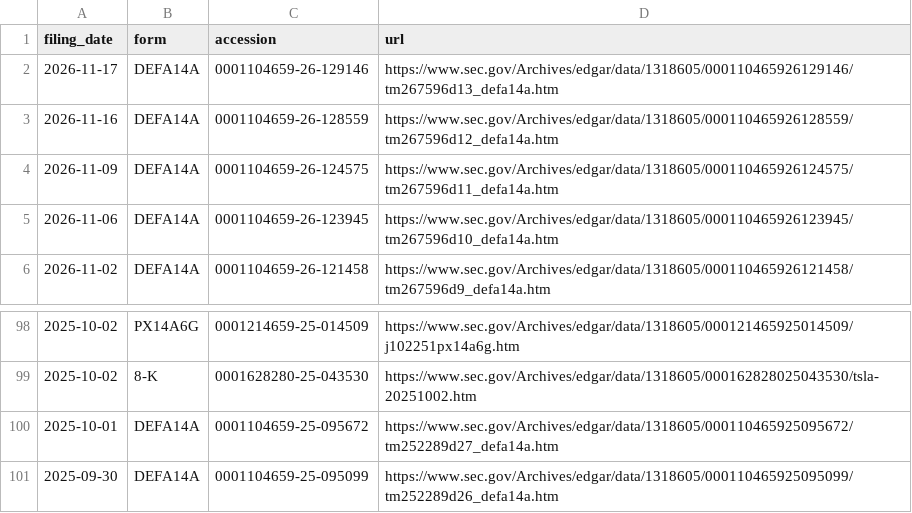
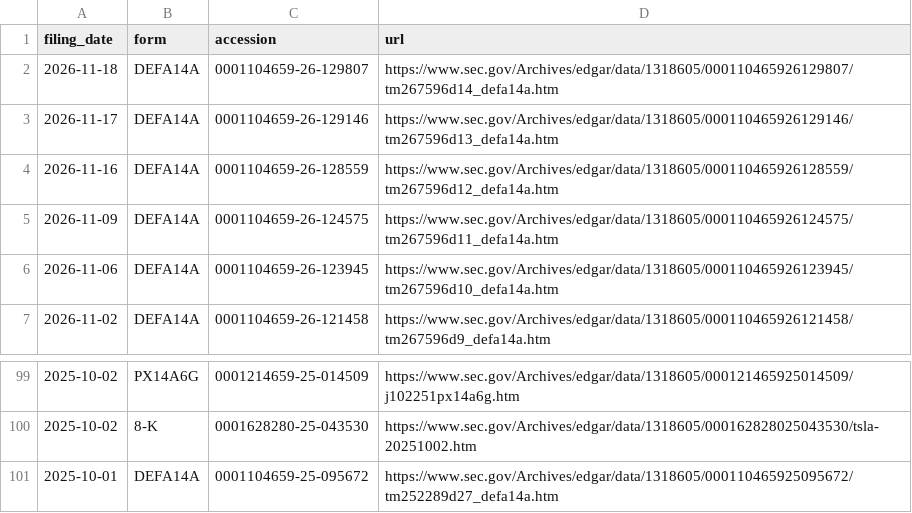
Before and after one commit to Kaydeep0/musk-empire-dossier, a CSV file: data/tesla_filings_index.csv, drawn as a sheet; only a part is shown, gaps mark what is left out.

```diff
--- a/data/tesla_filings_index.csv
+++ b/data/tesla_filings_index.csv
@@ -1,2 +1,3 @@
 filing_date,form,accession,url
+2026-11-18,DEFA14A,0001104659-26-129807,https://www.sec.gov/Archives/edgar/data/1318605/000110465926129807/tm267596d14_defa14a.htm
 2026-11-17,DEFA14A,0001104659-26-129146,https://www.sec.gov/Archives/edgar/data/1318605/000110465926129146/tm267596d13_defa14a.htm
@@ -100,2 +101 @@ filing_date,form,accession,url
 2025-10-01,DEFA14A,0001104659-25-095672,https://www.sec.gov/Archives/edgar/data/1318605/000110465925095672/tm252289d27_defa14a.htm
-2025-09-30,DEFA14A,0001104659-25-095099,https://www.sec.gov/Archives/edgar/data/1318605/000110465925095099/tm252289d26_defa14a.htm
```
Also changed, not shown: 27 other files.
